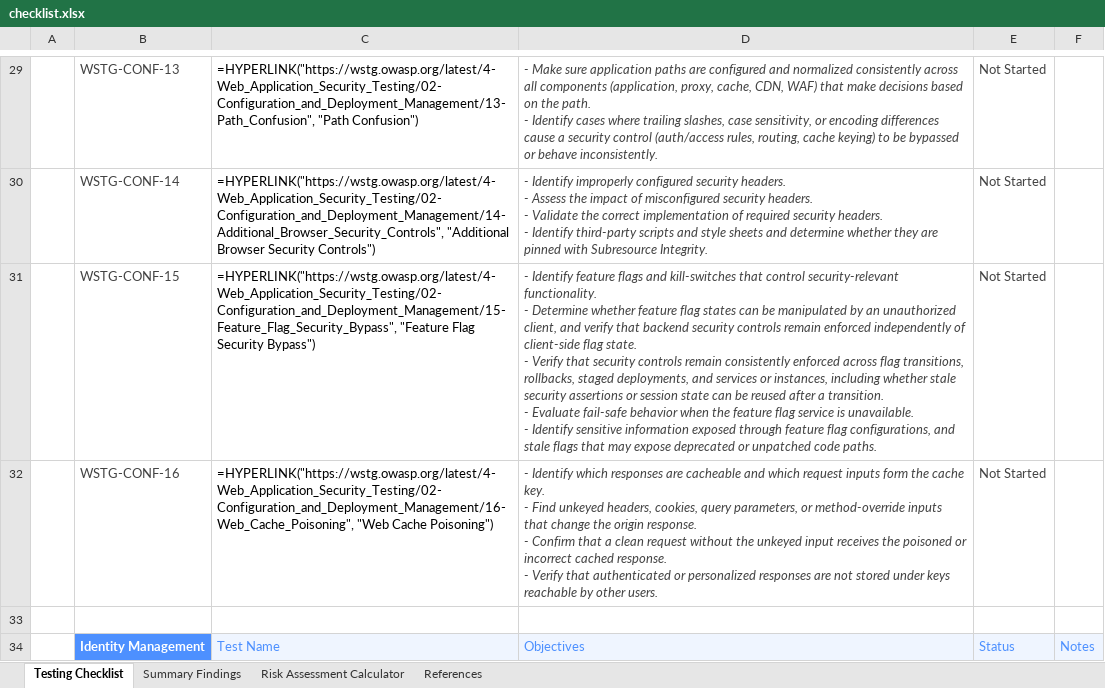
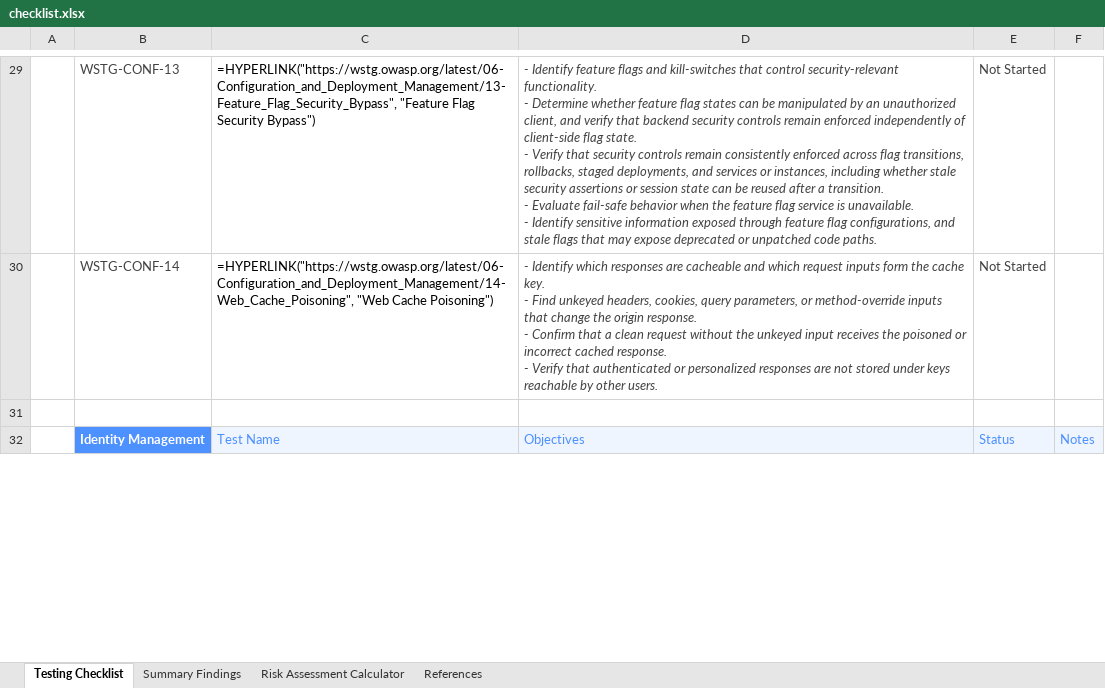
Before and after one commit to OWASP/wstg, an Excel workbook: checklists/checklist.xlsx, sheet Testing Checklist, drawn as a sheet; only a part is shown, gaps mark what is left out; values as stored, in another font and other column widths than the file's, no borders; formulas without a stored value are shown as written; conditional formats not drawn; removed rows and columns are numbered as before the commit, all else as after; ↵ is a line break in a cell; the diff covers the shown part only; the diff names each change by its address in the sheet, - before the commit and + after, or states it on an @@ line.

Commit message:
Publish Latest checklists 2026-11-21 (#1745)
Updates based on OWASP/wstg@e789565

```diff
--- a/checklists/checklist.xlsx (sheet Testing Checklist)
+++ b/checklists/checklist.xlsx (sheet Testing Checklist)
-C29: =HYPERLINK("https://wstg.owasp.org/latest/4-Web_Application_Security_Testing/02-Configuration_and_Deployment_Management/13-Path_Confusion", "Path Confusion")
+C29: =HYPERLINK("https://wstg.owasp.org/latest/06-Configuration_and_Deployment_Management/13-Feature_Flag_Security_Bypass", "Feature Flag Security Bypass")
-D29: - Make sure application paths are configured and normalized consistently across all components (application, proxy, cache, CDN, WAF) that make decisions based on the path. ↵ - Identify cases where trailing slashes, case sensitivity, or encoding differences cause a security control (auth/access rules, routing, cache keying) to be bypassed or behave inconsistently.
+D29: - Identify feature flags and kill-switches that control security-relevant functionality. ↵ - Determine whether feature flag states can be manipulated by an unauthorized client, and verify that backend security controls remain enforced independently of client-side flag state. ↵ - Verify that security controls remain consistently enforced across flag transitions, rollbacks, staged deployments, and services or instances, including whether stale security assertions or session state can be reused after a transition. ↵ - Evaluate fail-safe behavior when the feature flag service is unavailable. ↵ - Identify sensitive information exposed through feature flag configurations, and stale flags that may expose deprecated or unpatched code paths.
-C30: =HYPERLINK("https://wstg.owasp.org/latest/4-Web_Application_Security_Testing/02-Configuration_and_Deployment_Management/14-Additional_Browser_Security_Controls", "Additional Browser Security Controls")
+C30: =HYPERLINK("https://wstg.owasp.org/latest/06-Configuration_and_Deployment_Management/14-Web_Cache_Poisoning", "Web Cache Poisoning")
-D30: - Identify improperly configured security headers. ↵ - Assess the impact of misconfigured security headers. ↵ - Validate the correct implementation of required security headers. ↵ - Identify third-party scripts and style sheets and determine whether they are pinned with Subresource Integrity.
+D30: - Identify which responses are cacheable and which request inputs form the cache key. ↵ - Find unkeyed headers, cookies, query parameters, or method-override inputs that change the origin response. ↵ - Confirm that a clean request without the unkeyed input receives the poisoned or incorrect cached response. ↵ - Verify that authenticated or personalized responses are not stored under keys reachable by other users.
-row 31:  | WSTG-CONF-15 | =HYPERLINK("https://wstg.owasp.org/latest/4-Web_Application_Security_Testing/02-Configuration_and_Deployment_Management/15-Feature_Flag_Security_Bypass", "Feature Flag Security Bypass") | - Identify feature flags and kill-switches that control security-relevant functionality. ↵ - Determine whether feature flag states can be manipulated by an unauthorized client, and verify that backend security controls remain enforced independently of client-side flag state. ↵ - Verify that security controls remain consistently enforced across flag transitions, rollbacks, staged deployments, and services or instances, including whether stale security assertions or session state can be reused after a transition. ↵ - Evaluate fail-safe behavior when the feature flag service is unavailable. ↵ - Identify sensitive information exposed through feature flag configurations, and stale flags that may expose deprecated or unpatched code paths. | Not Started
-row 32:  | WSTG-CONF-16 | =HYPERLINK("https://wstg.owasp.org/latest/4-Web_Application_Security_Testing/02-Configuration_and_Deployment_Management/16-Web_Cache_Poisoning", "Web Cache Poisoning") | - Identify which responses are cacheable and which request inputs form the cache key. ↵ - Find unkeyed headers, cookies, query parameters, or method-override inputs that change the origin response. ↵ - Confirm that a clean request without the unkeyed input receives the poisoned or incorrect cached response. ↵ - Verify that authenticated or personalized responses are not stored under keys reachable by other users. | Not Started
```
Also changed, not shown: 3 added rows, 7 removed rows and 186 edited cells elsewhere in this sheet, 3 other files.
